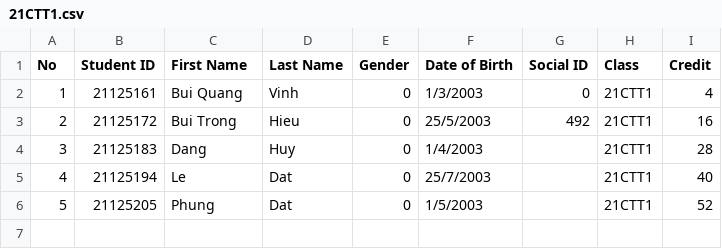
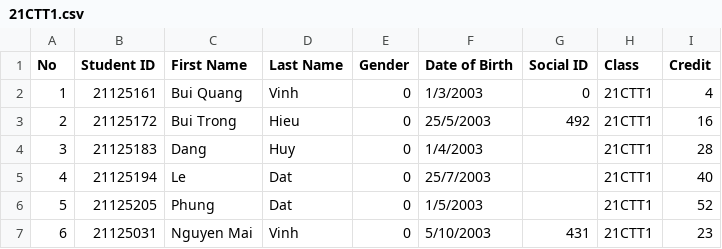
Before and after one commit to hoangteo0103/CS162-Team13-Project, a CSV file: Project1/Project1/SchoolYears/2021-2022/21CTT1.csv, drawn as a sheet.

```diff
--- a/Project1/Project1/SchoolYears/2021-2022/21CTT1.csv
+++ b/Project1/Project1/SchoolYears/2021-2022/21CTT1.csv
@@ -6 +6,2 @@ No,Student ID,First Name,Last Name,Gender,Date of Birth,Social ID,Class,Credit
 5,21125205,Phung,Dat,0,1/5/2003,,21CTT1,52
+6,21125031,Nguyen Mai,Vinh,0,5/10/2003,431,21CTT1,23
```
Also changed, not shown: 30 other files.
